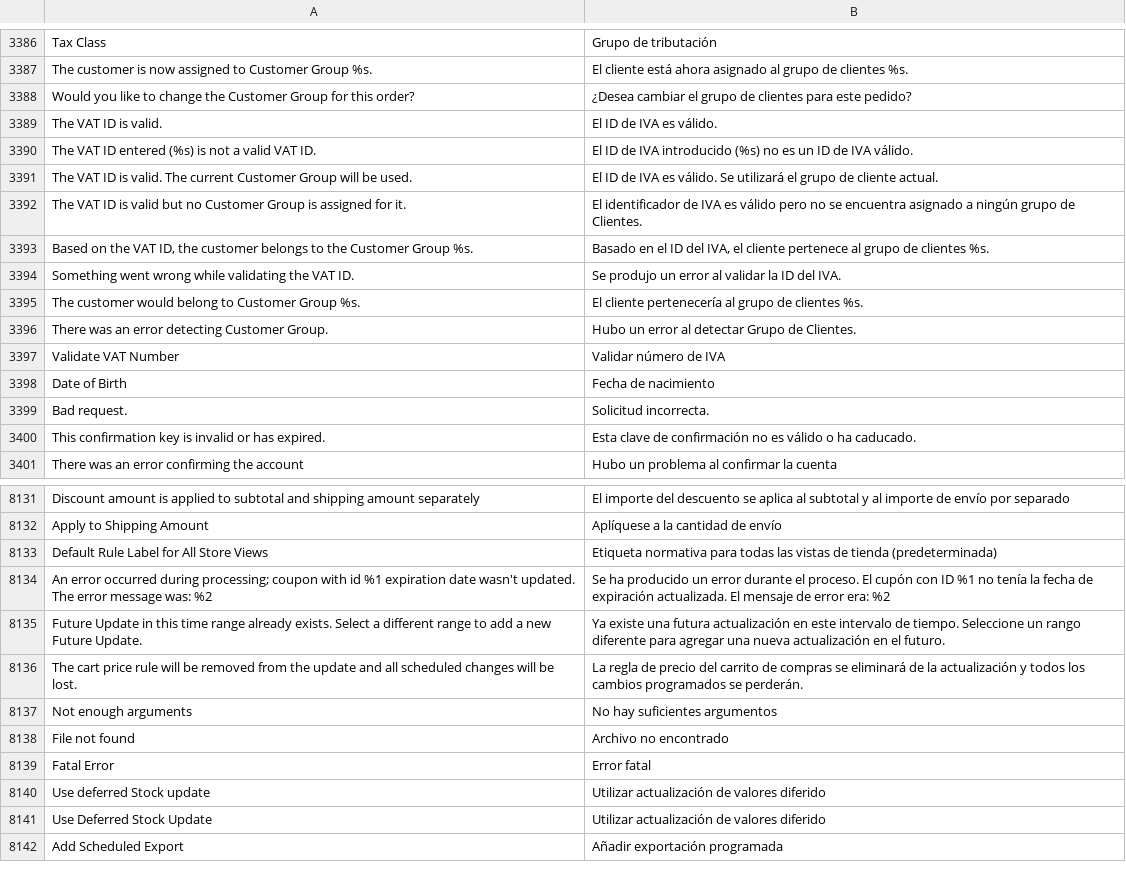
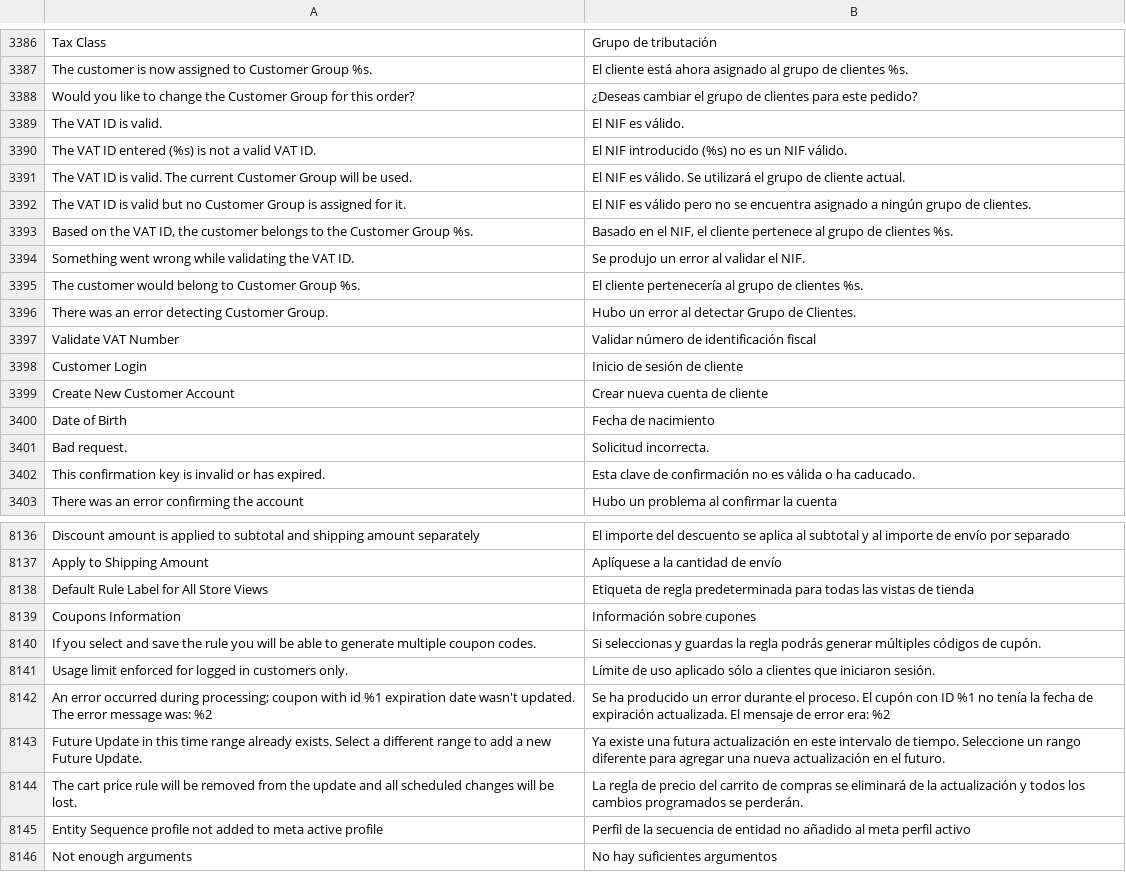
Before and after one commit to magento-l10n/language-es_ES, a CSV file: es_ES.csv, drawn as a sheet; only a part is shown, gaps mark what is left out; the shorter side is filled out with more unchanged rows; addresses are those after the commit; the diff covers the shown part only; the diff names each change by its address in the sheet, - before the commit and + after, or states it on an @@ line.

Commit message:
Updating translations from Crowdin.

```diff
--- a/es_ES.csv
+++ b/es_ES.csv
-B3388: ¿Desea cambiar el…
+B3388: ¿Deseas cambiar el…
-B3389: El ID de IVA es válido.
+B3389: El NIF es válido.
-B3390: El ID de IVA introducido (%s) no es un ID de IVA válido.
+B3390: El NIF introducido (%s) no es un NIF válido.
-B3391: El ID de IVA es válido.…
+B3391: El NIF es válido.…
-B3392: El identificador de IVA es válido pero no se encuentra asignado a ningún grupo de Clientes.
+B3392: El NIF es válido pero no se encuentra asignado a ningún grupo de clientes.
-B3393: …en el ID del IVA, el cliente…
+B3393: …en el NIF, el cliente…
-B3394: Se produjo un error al validar la ID del IVA.
+B3394: Se produjo un error al validar el NIF.
-B3397: Validar número de IVA
+B3397: Validar número de identificación fiscal
+row 3398: Customer Login | Inicio de sesión de cliente
+row 3399: Create New Customer Account | Crear nueva cuenta de cliente
-B3402: …no es válido o ha…
+B3402: …no es válida o ha…
-B8138: Etiqueta normativa para todas las vistas de tienda (predeterminada)
+B8138: Etiqueta de regla predeterminada para todas las vistas de tienda
+row 8139: Coupons Information | Información sobre cupones
+row 8140: If you select and save the rule you will be able to generate multiple coupon codes. | Si seleccionas y guardas la regla podrás generar múltiples códigos de cupón.
+row 8141: Usage limit enforced for logged in customers only. | Límite de uso aplicado sólo a clientes que iniciaron sesión.
+row 8145: Entity Sequence profile not added to meta active profile | Perfil de la secuencia de entidad no añadido al meta perfil activo
```
Also changed, not shown: 6 added rows, 1 removed row, 1 moved row and 24 edited cells elsewhere in this file, 1 other file.
